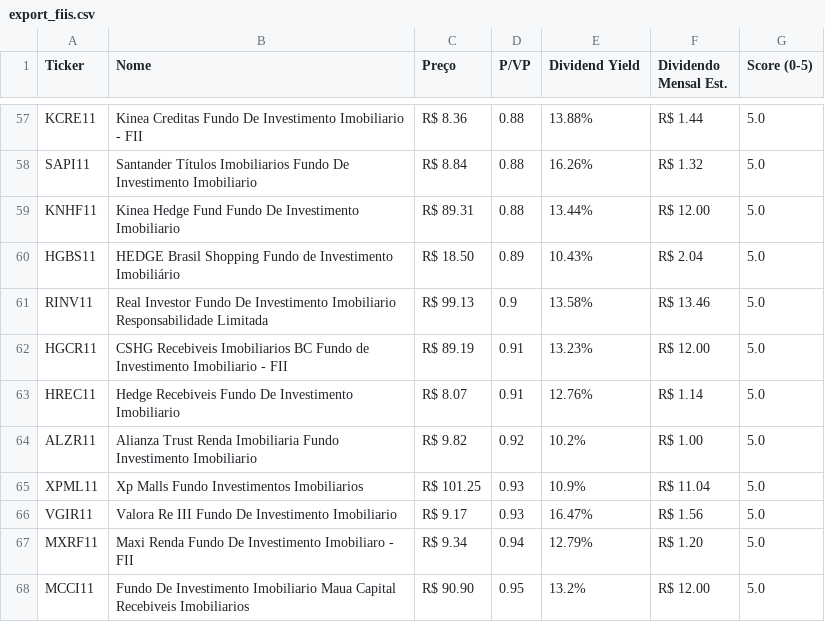
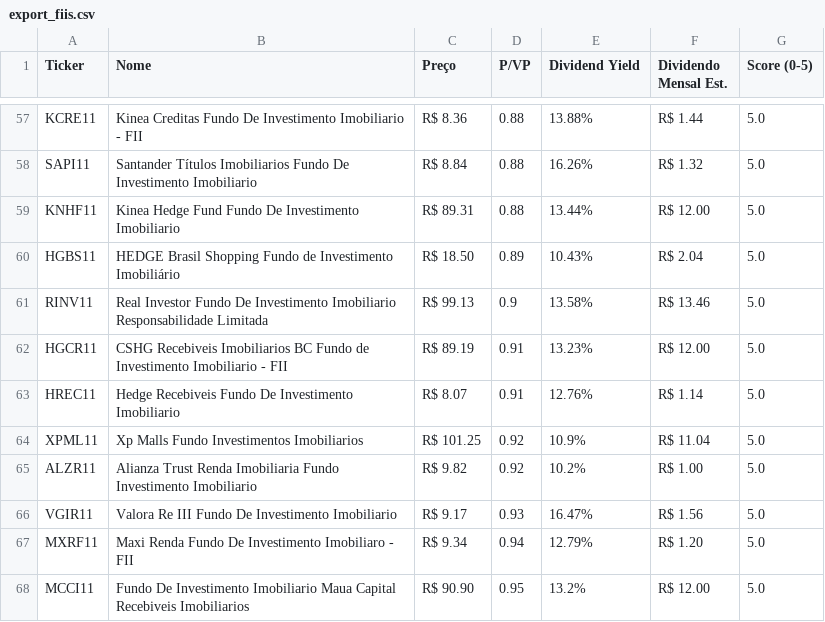
Before and after one commit to jucelinoss/radar_fundamentalista_b3, a CSV file: dev/export_fiis.csv, drawn as a sheet; only a part is shown, gaps mark what is left out; removed rows and columns are numbered as before the commit, all else as after; the diff names each change by its address in the sheet, - before the commit and + after, or states it on an @@ line.

```diff
--- a/dev/export_fiis.csv
+++ b/dev/export_fiis.csv
+row 64: XPML11 | Xp Malls Fundo Investimentos Imobiliarios | R$ 101.25 | 0.92 | 10.9% | R$ 11.04 | 5.0
-row 65: XPML11 | Xp Malls Fundo Investimentos Imobiliarios | R$ 101.25 | 0.93 | 10.9% | R$ 11.04 | 5.0
```
Also changed, not shown: dev/export_fiagros.csv, dev/export_stocks.csv, 3 other files.
